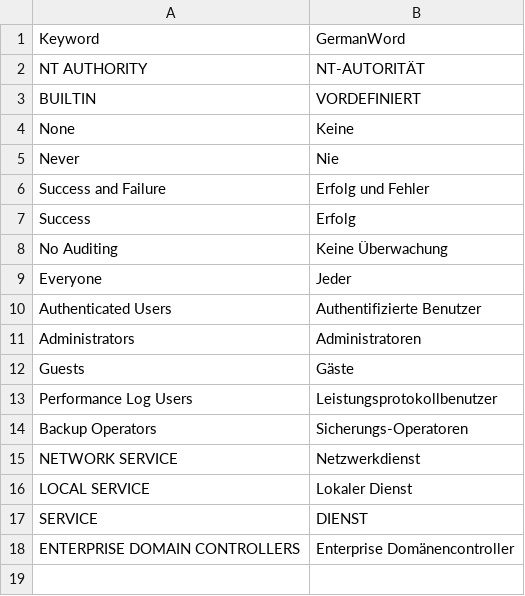
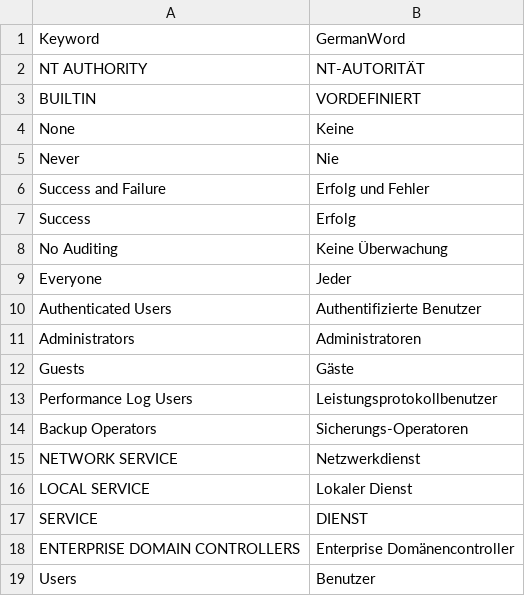
Before and after one commit to Mariuuus/HardeningKitty, a CSV file: english2german.csv, drawn as a sheet; the diff names each change by its address in the sheet, - before the commit and + after, or states it on an @@ line.

```diff
--- a/english2german.csv
+++ b/english2german.csv
+row 19: Users | Benutzer
```
Also changed, not shown: Translation.csv, 1 other file.
